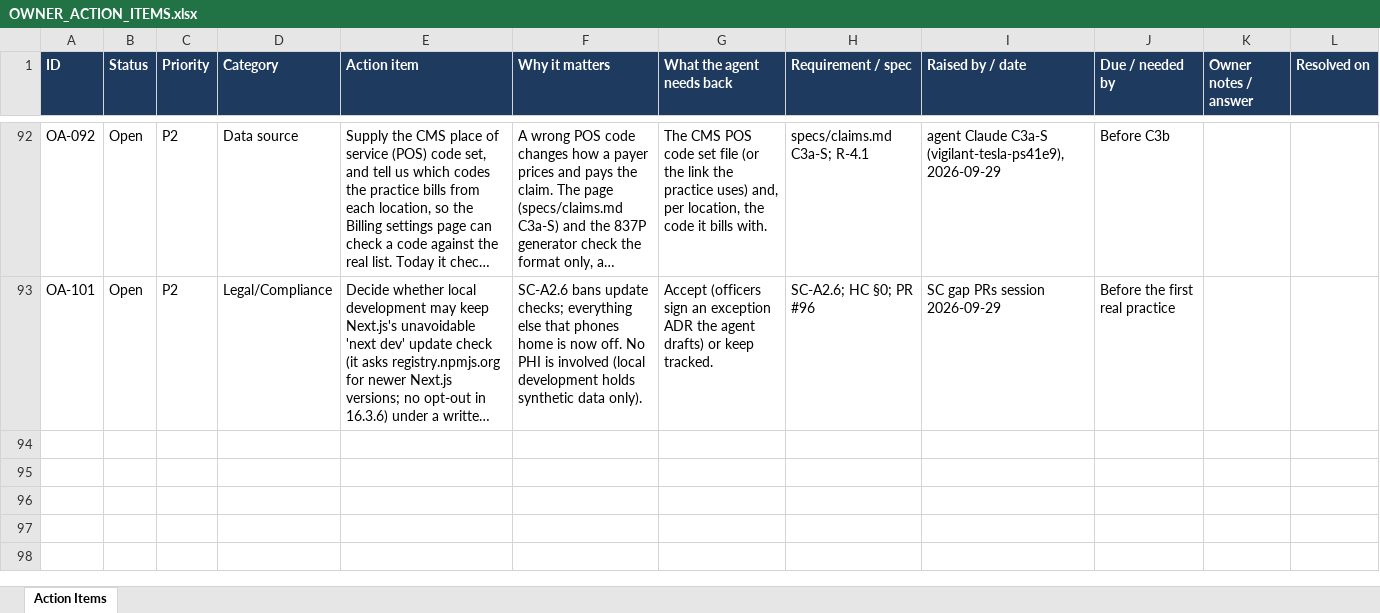
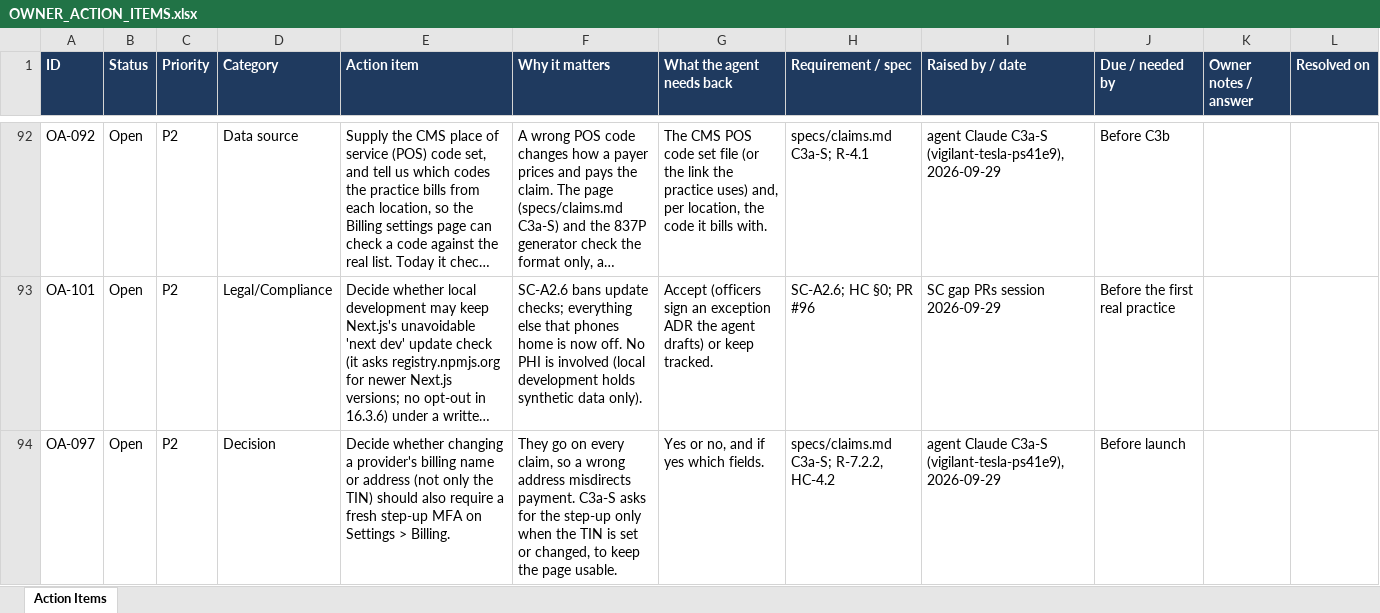
Before and after one commit to jselvalugo/DenialDesk, an Excel workbook: docs/owner/OWNER_ACTION_ITEMS.xlsx, sheet Action Items, drawn as a sheet; only a part is shown, gaps mark what is left out; long unchanged cells end in …; values as stored, in another font and other column widths than the file's, no borders; the diff names each change by its address in the sheet, - before the commit and + after, or states it on an @@ line.

```diff
--- a/docs/owner/OWNER_ACTION_ITEMS.xlsx (sheet Action Items)
+++ b/docs/owner/OWNER_ACTION_ITEMS.xlsx (sheet Action Items)
+row 94: OA-097 | Open | P2 | Decision | Decide whether changing a provider's billing name or address (not only the TIN) should also require a fresh step-up MFA on Settings > Billing. | They go on every claim, so a wrong address misdirects payment. C3a-S asks for the step-up only when the TIN is set or changed, to keep the page usable. | Yes or no, and if yes which fields. | specs/claims.md C3a-S; R-7.2.2, HC-4.2 | agent Claude C3a-S (vigilant-tesla-ps41e9), 2026-09-29 | Before launch
```
Also changed, not shown: 14 other files.
